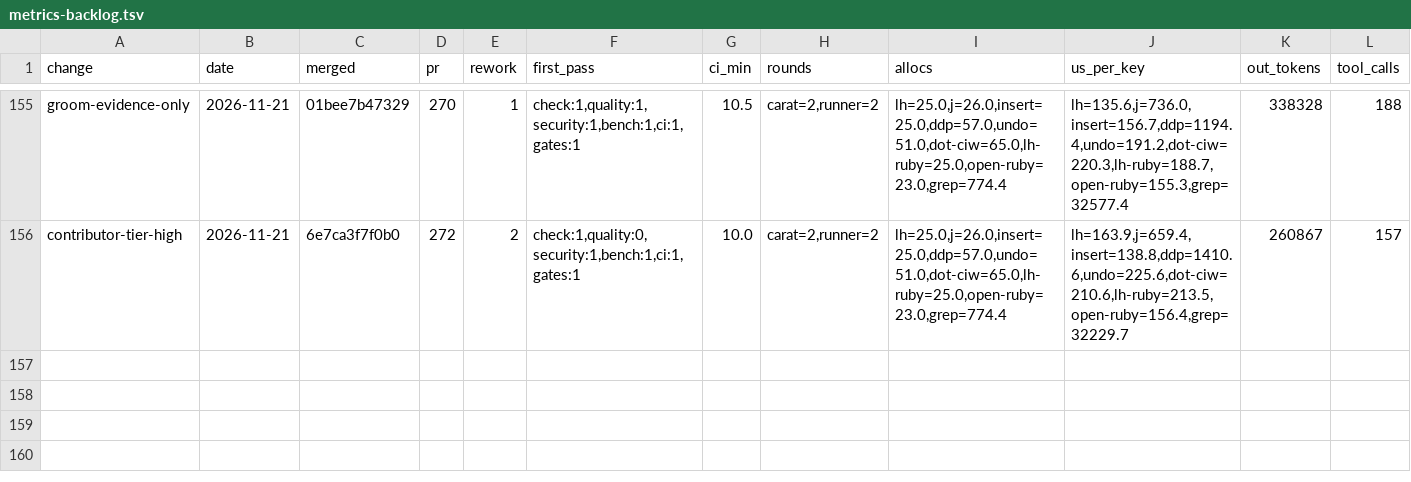
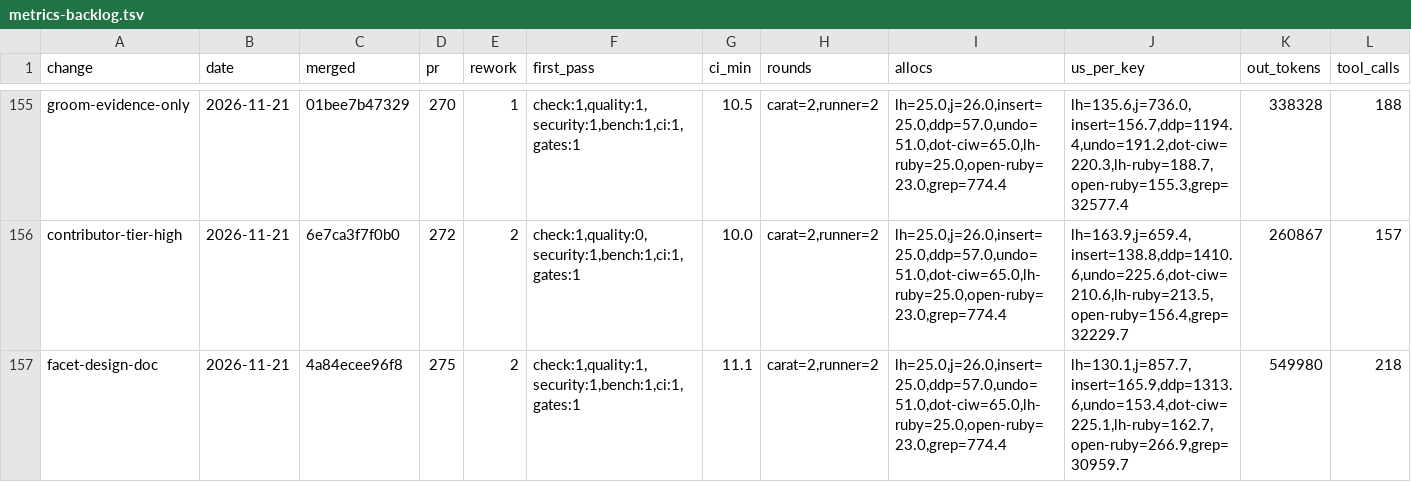
Before and after one commit to oraul/carat, a TSV file: docs/metrics-backlog.tsv, drawn as a sheet; only a part is shown, gaps mark what is left out; rows hold the shown columns only; the diff names each change by its address in the sheet, - before the commit and + after, or states it on an @@ line.

```diff
--- a/docs/metrics-backlog.tsv
+++ b/docs/metrics-backlog.tsv
+row 157: facet-design-doc | 2026-11-21 | 4a84ecee96f8 | 275 | 2 | check:1,quality:1,security:1,bench:1,ci:1,gates:1 | 11.1 | carat=2,runner=2 | lh=25.0,j=26.0,insert=25.0,ddp=57.0,undo=51.0,dot-ciw=65.0,lh-ruby=25.0,open-ruby=23.0,grep=774.4 | lh=130.1,j=857.7,insert=165.9,ddp=1313.6,undo=153.4,dot-ciw=225.1,lh-ruby=162.7,open-ruby=266.9,grep=30959.7 | 549980 | 218
```
Also changed, not shown: 9 other files.
